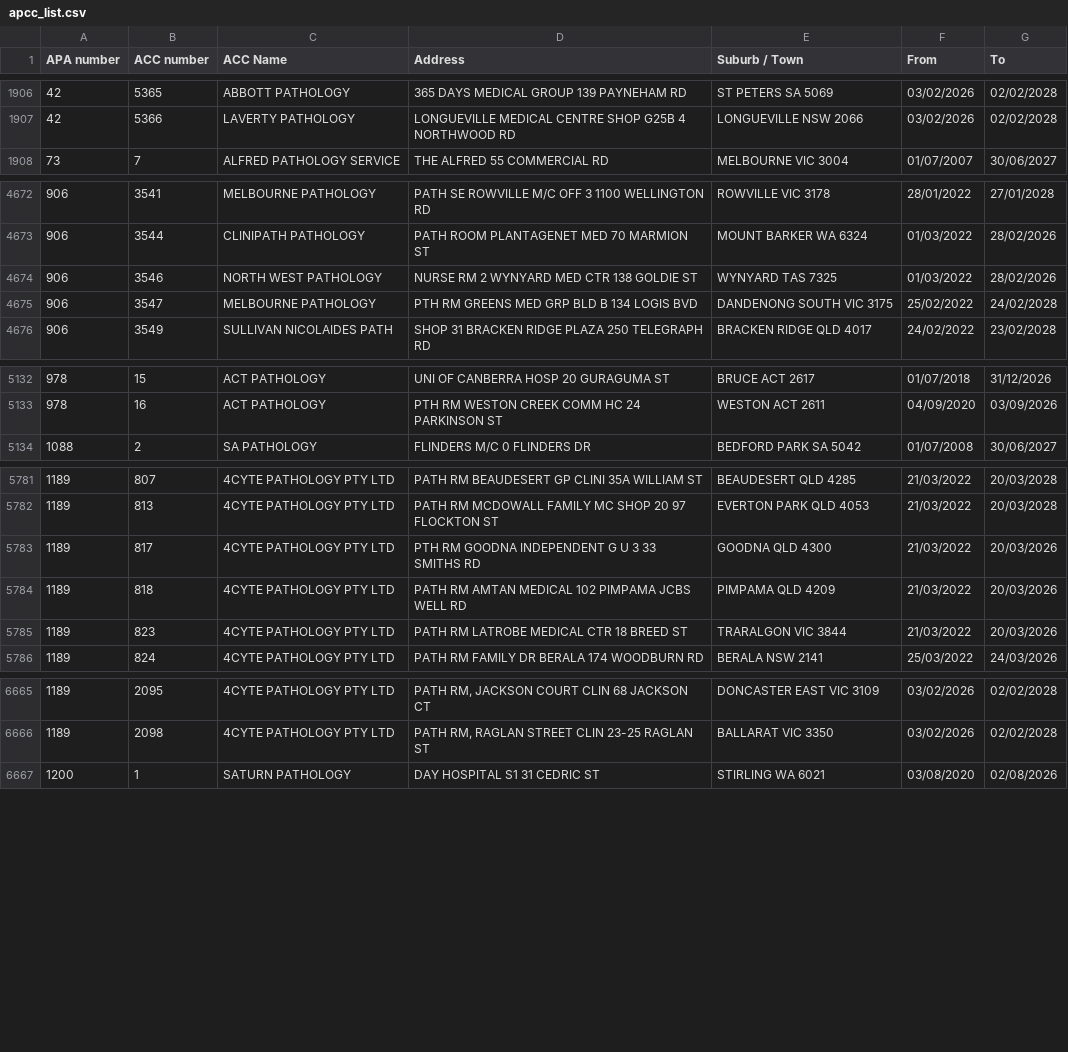
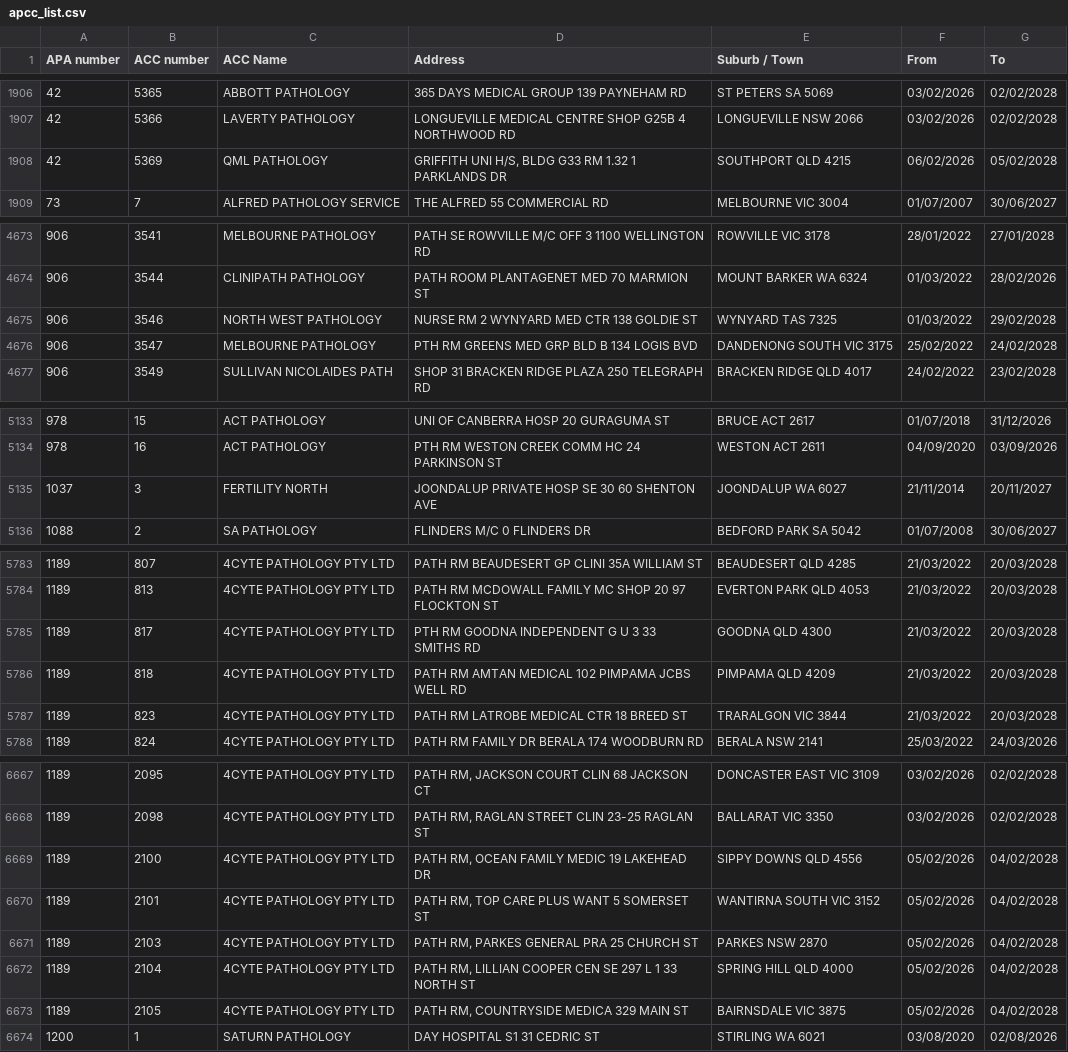
Before and after one commit to nwbort/apcc, a CSV file: apcc_list.csv, drawn as a sheet; only a part is shown, gaps mark what is left out; the diff covers the shown part only.

```diff
--- a/apcc_list.csv
+++ b/apcc_list.csv
@@ -1907,2 +1907,3 @@ APA number,ACC number,ACC Name,Address,Suburb / Town,From,To
 42,5366,LAVERTY PATHOLOGY,LONGUEVILLE MEDICAL CENTRE SHOP G25B 4 NORTHWOOD RD,LONGUEVILLE NSW 2066,03/02/2026,02/02/2028
+42,5369,QML PATHOLOGY,"GRIFFITH UNI H/S, BLDG G33 RM 1.32 1 PARKLANDS DR",SOUTHPORT QLD 4215,06/02/2026,05/02/2028
 73,7,ALFRED PATHOLOGY SERVICE,THE ALFRED 55 COMMERCIAL RD,MELBOURNE VIC 3004,01/07/2007,30/06/2027
@@ -4673,3 +4674,3 @@ APA number,ACC number,ACC Name,Address,Suburb / Town,From,To
 906,3544,CLINIPATH PATHOLOGY,PATH ROOM PLANTAGENET MED 70 MARMION ST,MOUNT BARKER WA 6324,01/03/2022,28/02/2026
-906,3546,NORTH WEST PATHOLOGY,NURSE RM 2 WYNYARD MED CTR 138 GOLDIE ST,WYNYARD TAS 7325,01/03/2022,28/02/2026
+906,3546,NORTH WEST PATHOLOGY,NURSE RM 2 WYNYARD MED CTR 138 GOLDIE ST,WYNYARD TAS 7325,01/03/2022,29/02/2028
 906,3547,MELBOURNE PATHOLOGY,PTH RM GREENS MED GRP BLD B 134 LOGIS BVD,DANDENONG SOUTH VIC 3175,25/02/2022,24/02/2028
@@ -5133,2 +5134,3 @@ APA number,ACC number,ACC Name,Address,Suburb / Town,From,To
 978,16,ACT PATHOLOGY,PTH RM WESTON CREEK COMM HC 24 PARKINSON ST,WESTON ACT 2611,04/09/2020,03/09/2026
+1037,3,FERTILITY NORTH,JOONDALUP PRIVATE HOSP SE 30 60 SHENTON AVE,JOONDALUP WA 6027,21/11/2014,20/11/2027
 1088,2,SA PATHOLOGY,FLINDERS M/C 0 FLINDERS DR,BEDFORD PARK SA 5042,01/07/2008,30/06/2027
@@ -5782,5 +5784,5 @@ APA number,ACC number,ACC Name,Address,Suburb / Town,From,To
 1189,813,4CYTE PATHOLOGY PTY LTD,PATH RM MCDOWALL FAMILY MC SHOP 20 97 FLOCKTON ST,EVERTON PARK QLD 4053,21/03/2022,20/03/2028
-1189,817,4CYTE PATHOLOGY PTY LTD,PTH RM GOODNA INDEPENDENT G U 3 33 SMITHS RD,GOODNA QLD 4300,21/03/2022,20/03/2026
-1189,818,4CYTE PATHOLOGY PTY LTD,PATH RM AMTAN MEDICAL 102 PIMPAMA JCBS WELL RD,PIMPAMA QLD 4209,21/03/2022,20/03/2026
-1189,823,4CYTE PATHOLOGY PTY LTD,PATH RM LATROBE MEDICAL CTR 18 BREED ST,TRARALGON VIC 3844,21/03/2022,20/03/2026
+1189,817,4CYTE PATHOLOGY PTY LTD,PTH RM GOODNA INDEPENDENT G U 3 33 SMITHS RD,GOODNA QLD 4300,21/03/2022,20/03/2028
+1189,818,4CYTE PATHOLOGY PTY LTD,PATH RM AMTAN MEDICAL 102 PIMPAMA JCBS WELL RD,PIMPAMA QLD 4209,21/03/2022,20/03/2028
+1189,823,4CYTE PATHOLOGY PTY LTD,PATH RM LATROBE MEDICAL CTR 18 BREED ST,TRARALGON VIC 3844,21/03/2022,20/03/2028
 1189,824,4CYTE PATHOLOGY PTY LTD,PATH RM FAMILY DR BERALA 174 WOODBURN RD,BERALA NSW 2141,25/03/2022,24/03/2026
@@ -6666,2 +6668,7 @@ APA number,ACC number,ACC Name,Address,Suburb / Town,From,To
 1189,2098,4CYTE PATHOLOGY PTY LTD,"PATH RM, RAGLAN STREET CLIN 23-25 RAGLAN ST",BALLARAT VIC 3350,03/02/2026,02/02/2028
+1189,2100,4CYTE PATHOLOGY PTY LTD,"PATH RM, OCEAN FAMILY MEDIC 19 LAKEHEAD DR",SIPPY DOWNS QLD 4556,05/02/2026,04/02/2028
+1189,2101,4CYTE PATHOLOGY PTY LTD,"PATH RM, TOP CARE PLUS WANT 5 SOMERSET ST",WANTIRNA SOUTH VIC 3152,05/02/2026,04/02/2028
+1189,2103,4CYTE PATHOLOGY PTY LTD,"PATH RM, PARKES GENERAL PRA 25 CHURCH ST",PARKES NSW 2870,05/02/2026,04/02/2028
+1189,2104,4CYTE PATHOLOGY PTY LTD,"PATH RM, LILLIAN COOPER CEN SE 297 L 1 33 NORTH ST",SPRING HILL QLD 4000,05/02/2026,04/02/2028
+1189,2105,4CYTE PATHOLOGY PTY LTD,"PATH RM, COUNTRYSIDE MEDICA 329 MAIN ST",BAIRNSDALE VIC 3875,05/02/2026,04/02/2028
 1200,1,SATURN PATHOLOGY,DAY HOSPITAL S1 31 CEDRIC ST,STIRLING WA 6021,03/08/2020,02/08/2026
```
Also changed, not shown: 3 edited cells elsewhere in this file.
